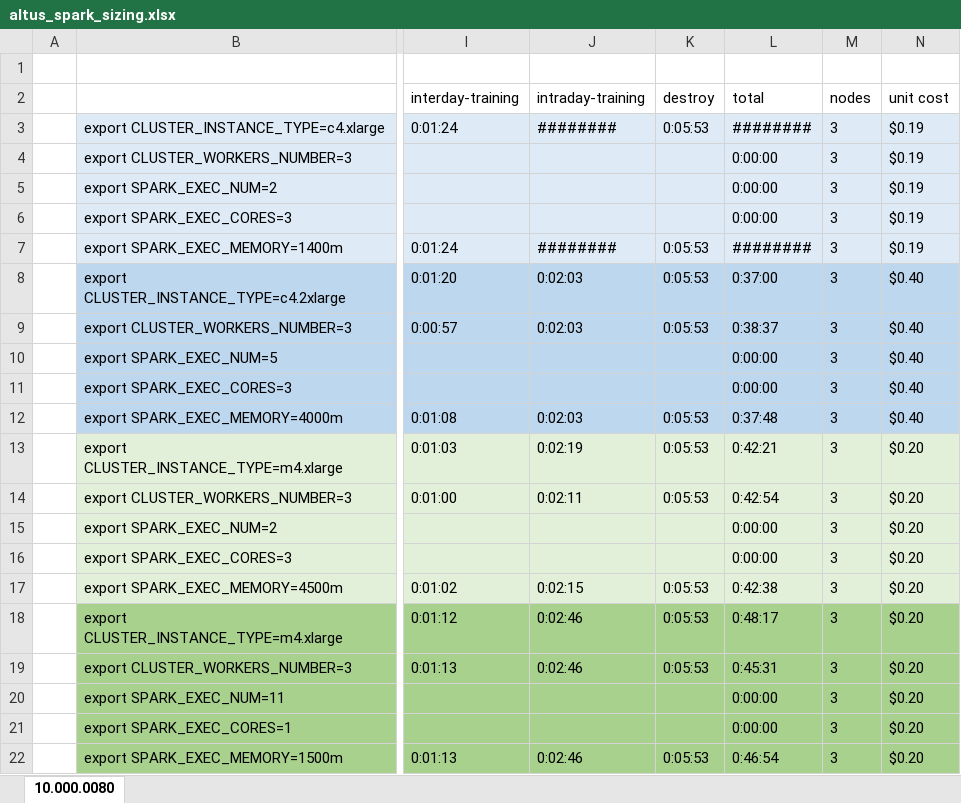
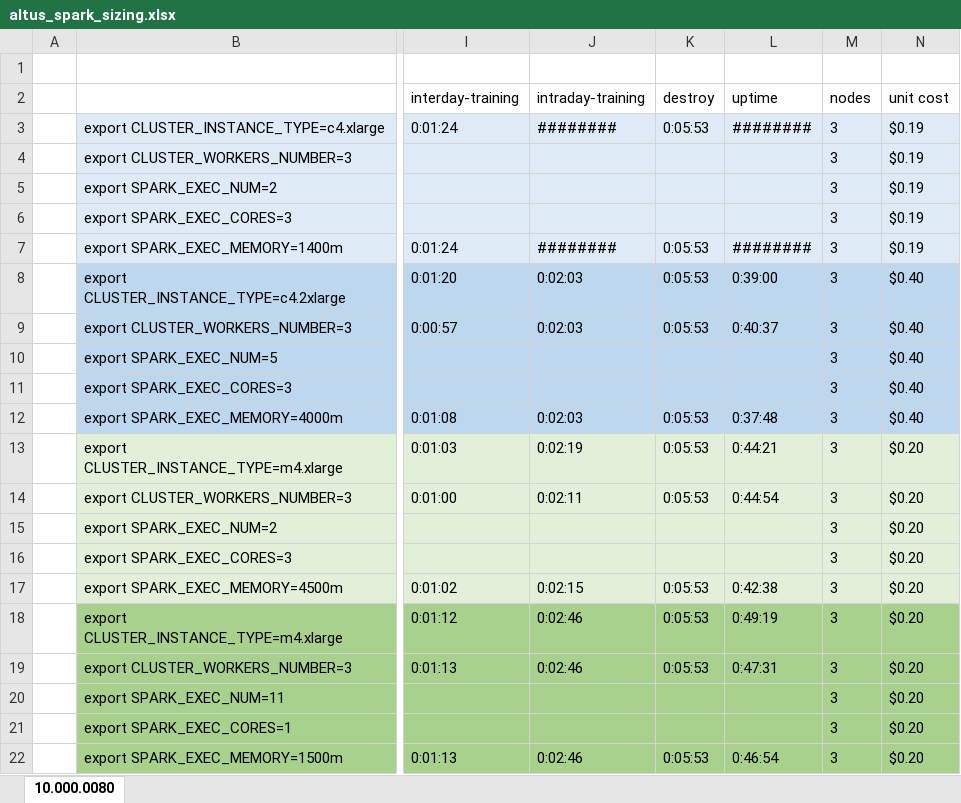
Before and after one commit to ggear/asystem_archive, an Excel workbook: asystem-adoc/src/site/resources/altus_spark_sizing.xlsx, sheet 10.000.0080, drawn as a sheet; only a part is shown, gaps mark what is left out; values as stored, in another font and other column widths than the file's, no borders; the diff names each change by its address in the sheet, - before the commit and + after, or states it on an @@ line.

Commit message:
Update sizing

```diff
--- a/asystem-adoc/src/site/resources/altus_spark_sizing.xlsx (sheet 10.000.0080)
+++ b/asystem-adoc/src/site/resources/altus_spark_sizing.xlsx (sheet 10.000.0080)
-L2: total
+L2: uptime
-L4:L6 (uptime): 0:00:00
+L4:L6 (uptime): (empty)
-L8 (uptime): 0:37:00
+L8 (uptime): 0:39:00
-L9 (uptime): 0:38:37
+L9 (uptime): 0:40:37
-L10:L11 (uptime): 0:00:00
+L10:L11 (uptime): (empty)
-L13 (uptime): 0:42:21
+L13 (uptime): 0:44:21
-L14 (uptime): 0:42:54
+L14 (uptime): 0:44:54
-L15:L16 (uptime): 0:00:00
+L15:L16 (uptime): (empty)
-L18 (uptime): 0:48:17
+L18 (uptime): 0:49:19
-L19 (uptime): 0:45:31
+L19 (uptime): 0:47:31
-L20:L21 (uptime): 0:00:00
+L20:L21 (uptime): (empty)
```
